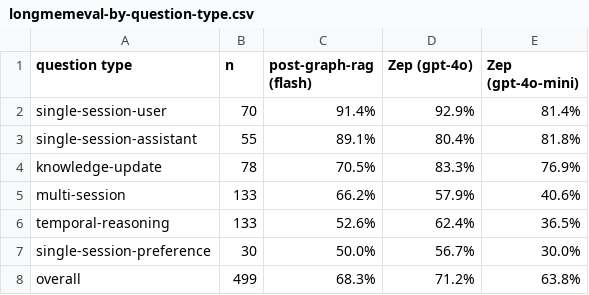
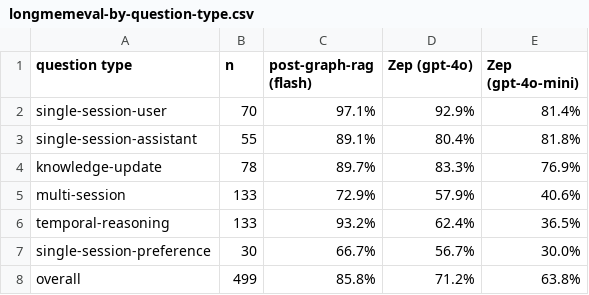
Before and after one commit to crajah/post-graph-rag, a CSV file: tables/longmemeval-by-question-type.csv, drawn as a sheet.

Commit message:
docs: LongMemEval at 85.8%, ahead on all six question types
Temporal grounding in the prompt is the single largest contributor measured
here. Carrying each relation's validity period through to synthesis, ablated
paired over 500 instances -- one graph per instance, four answering models
reading it, that setting the only difference between arms:

  temporal-reasoning   0.496 -> 0.881   (69 better / 9 worse)
  knowledge-update     0.663 -> 0.827   (30 better / 7 worse)
  overall              0.668 -> 0.813

The single-session categories move 2.1 and 0.9 points, which is the control:
a general uplift from more prompt text would have lifted those too.

Headline is gemini-3.6-flash at 85.8%, ahead of Zep's published gpt-4o
configuration on all six categories and by 14.6 overall, with the widest
margins on temporal-reasoning (+30.8) and multi-session (+15.0).

Also records where the same mechanism does not apply. On ECT-QA, where every
transcript states its own quarter in the indexed text, it moves one or two
questions; a follow-up requiring closed validity windows on period-scoped
figures took closed windows from 1% of relations to 53% on a denser graph and
moved the score not at all. Cross-company now has three hypotheses ruled out.
The prompt change is kept because a graph that models quarters correctly is
right on its own terms.

Article reframed throughout around mechanisms and outcomes rather than the
route taken to them.

```diff
--- a/tables/longmemeval-by-question-type.csv
+++ b/tables/longmemeval-by-question-type.csv
@@ -1,8 +1,8 @@
 question type,n,post-graph-rag (flash),Zep (gpt-4o),Zep (gpt-4o-mini)
-single-session-user,70,91.4%,92.9%,81.4%
+single-session-user,70,97.1%,92.9%,81.4%
 single-session-assistant,55,89.1%,80.4%,81.8%
-knowledge-update,78,70.5%,83.3%,76.9%
-multi-session,133,66.2%,57.9%,40.6%
-temporal-reasoning,133,52.6%,62.4%,36.5%
-single-session-preference,30,50.0%,56.7%,30.0%
-overall,499,68.3%,71.2%,63.8%
+knowledge-update,78,89.7%,83.3%,76.9%
+multi-session,133,72.9%,57.9%,40.6%
+temporal-reasoning,133,93.2%,62.4%,36.5%
+single-session-preference,30,66.7%,56.7%,30.0%
+overall,499,85.8%,71.2%,63.8%
```
Also changed, not shown: tables/results-at-a-glance.csv, 4 other files.
